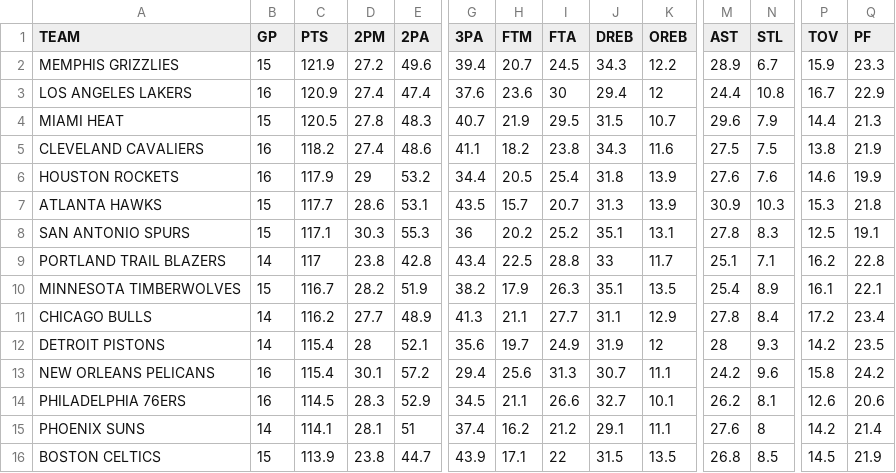
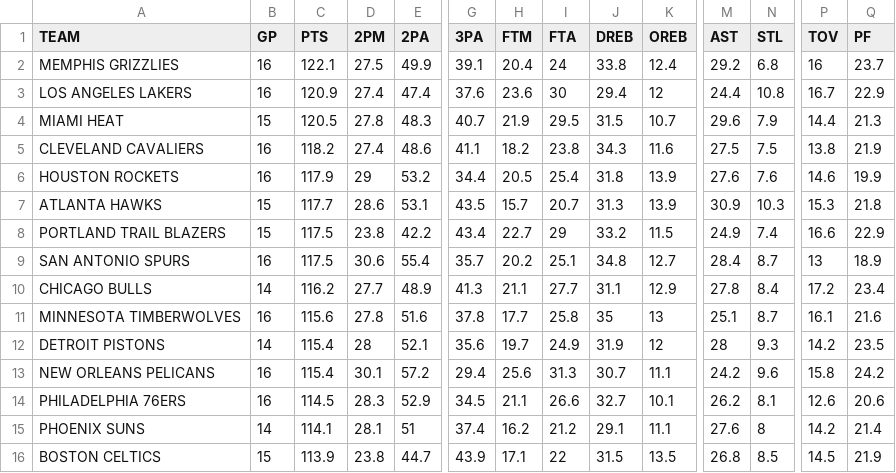
Before and after one commit to filippospol/bball-stats, a CSV file: data/NBA-teams.csv, drawn as a sheet; only a part is shown, gaps mark what is left out; removed rows and columns are numbered as before the commit, all else as after; rows hold the shown columns only; the diff covers the shown part only; the diff names each change by its address in the sheet, - before the commit and + after, or states it on an @@ line.

```diff
--- a/data/NBA-teams.csv
+++ b/data/NBA-teams.csv
-B2 (GP): 15
+B2 (GP): 16
-C2 (PTS): 121.9
+C2 (PTS): 122.1
-D2 (2PM): 27.2
+D2 (2PM): 27.5
-E2 (2PA): 49.6
+E2 (2PA): 49.9
-G2 (3PA): 39.4
+G2 (3PA): 39.1
-H2 (FTM): 20.7
+H2 (FTM): 20.4
-I2 (FTA): 24.5
+I2 (FTA): 24
-J2 (DREB): 34.3
+J2 (DREB): 33.8
-K2 (OREB): 12.2
+K2 (OREB): 12.4
-M2 (AST): 28.9
+M2 (AST): 29.2
-N2 (STL): 6.7
+N2 (STL): 6.8
-P2 (TOV): 15.9
+P2 (TOV): 16
-Q2 (PF): 23.3
+Q2 (PF): 23.7
-row 8: SAN ANTONIO SPURS | 15 | 117.1 | 30.3 | 55.3 | 36 | 20.2 | 25.2 | 35.1 | 13.1 | 27.8 | 8.3 | 12.5 | 19.1
-B8 (GP): 14
+B8 (GP): 15
-C8 (PTS): 117
+C8 (PTS): 117.5
-E8 (2PA): 42.8
+E8 (2PA): 42.2
-H8 (FTM): 22.5
+H8 (FTM): 22.7
-I8 (FTA): 28.8
+I8 (FTA): 29
-J8 (DREB): 33
+J8 (DREB): 33.2
-K8 (OREB): 11.7
+K8 (OREB): 11.5
-M8 (AST): 25.1
+M8 (AST): 24.9
-N8 (STL): 7.1
+N8 (STL): 7.4
-P8 (TOV): 16.2
+P8 (TOV): 16.6
-Q8 (PF): 22.8
+Q8 (PF): 22.9
-row 10: MINNESOTA TIMBERWOLVES | 15 | 116.7 | 28.2 | 51.9 | 38.2 | 17.9 | 26.3 | 35.1 | 13.5 | 25.4 | 8.9 | 16.1 | 22.1
+row 9: SAN ANTONIO SPURS | 16 | 117.5 | 30.6 | 55.4 | 35.7 | 20.2 | 25.1 | 34.8 | 12.7 | 28.4 | 8.7 | 13 | 18.9
+row 11: MINNESOTA TIMBERWOLVES | 16 | 115.6 | 27.8 | 51.6 | 37.8 | 17.7 | 25.8 | 35 | 13 | 25.1 | 8.7 | 16.1 | 21.6
```
Also changed, not shown: 1 added row, 1 removed row and 46 edited cells elsewhere in this file, 2 other files.
